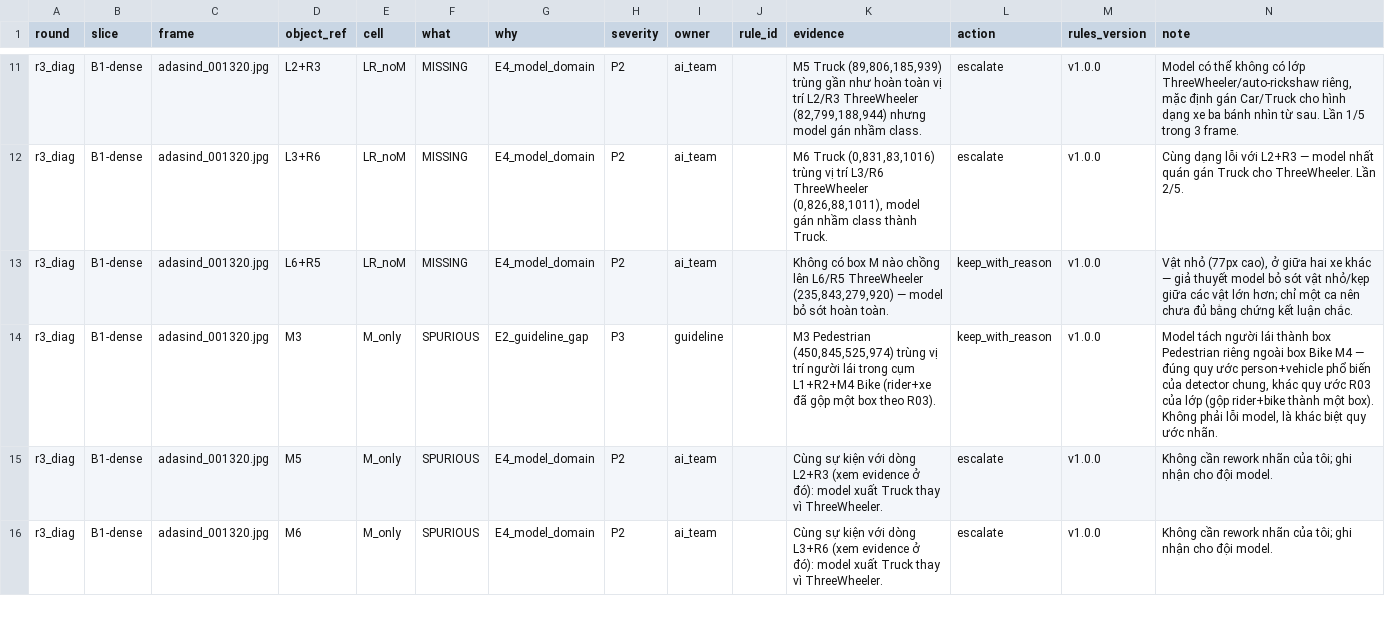
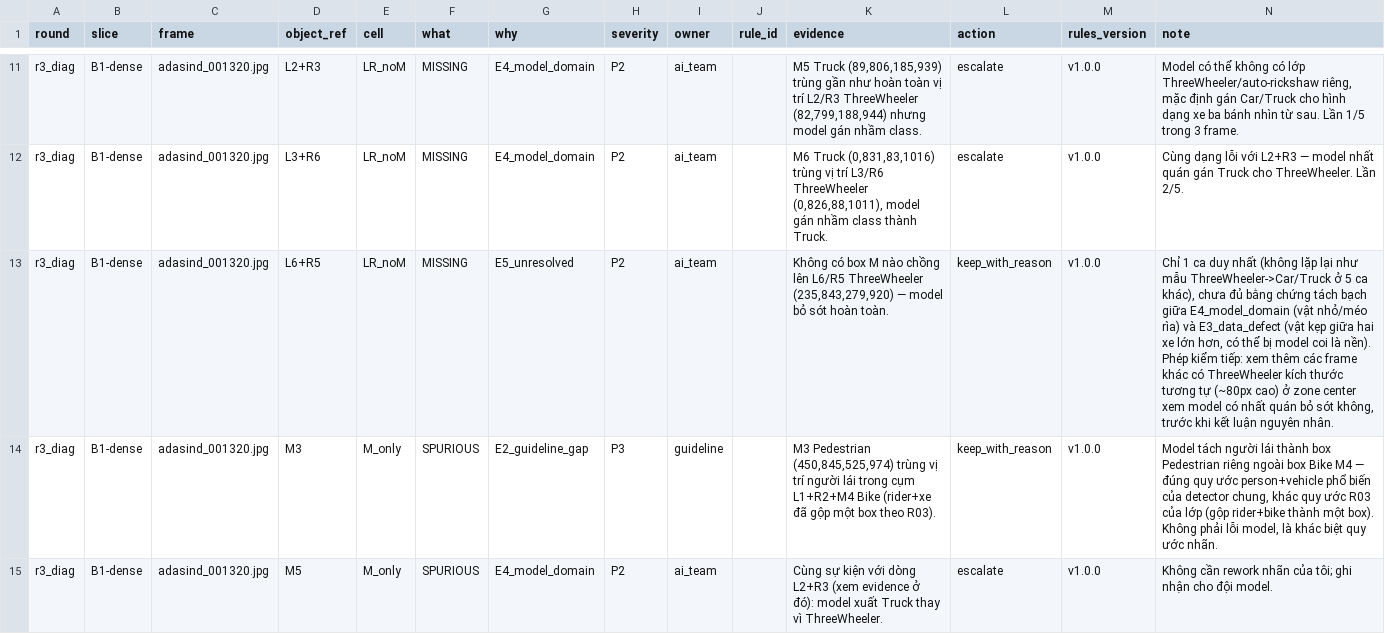
Before and after one commit to toilatrung/AE-Annotation-Engineer, a CSV file: submission/findings.csv, drawn as a sheet; only a part is shown, gaps mark what is left out; the shorter side is filled out with more unchanged rows.

Commit message:
docs(lab): read local_quality numbers explicitly, reclassify low-evidence finding as E5_unresolved

```diff
--- a/submission/findings.csv
+++ b/submission/findings.csv
@@ -12,3 +12,3 @@ r3_diag,B1-dense,adasind_001320.jpg,L2+R3,LR_noM,MISSING,E4_model_domain,P2,ai_t
 r3_diag,B1-dense,adasind_001320.jpg,L3+R6,LR_noM,MISSING,E4_model_domain,P2,ai_team,,"M6 Truck (0,831,83,1016) trùng vị trí L3/R6 ThreeWheeler (0,826,88,1011), model gán nhầm class thành Truck.",escalate,v1.0.0,Cùng dạng lỗi với L2+R3 — model nhất quán gán Truck cho ThreeWheeler. Lần 2/5.
-r3_diag,B1-dense,adasind_001320.jpg,L6+R5,LR_noM,MISSING,E4_model_domain,P2,ai_team,,"Không có box M nào chồng lên L6/R5 ThreeWheeler (235,843,279,920) — model bỏ sót hoàn toàn.",keep_with_reason,v1.0.0,"Vật nhỏ (77px cao), ở giữa hai xe khác — giả thuyết model bỏ sót vật nhỏ/kẹp giữa các vật lớn hơn; chỉ một ca nên chưa đủ bằng chứng kết luận chắc."
+r3_diag,B1-dense,adasind_001320.jpg,L6+R5,LR_noM,MISSING,E5_unresolved,P2,ai_team,,"Không có box M nào chồng lên L6/R5 ThreeWheeler (235,843,279,920) — model bỏ sót hoàn toàn.",keep_with_reason,v1.0.0,"Chỉ 1 ca duy nhất (không lặp lại như mẫu ThreeWheeler->Car/Truck ở 5 ca khác), chưa đủ bằng chứng tách bạch giữa E4_model_domain (vật nhỏ/méo rìa) và E3_data_defect (vật kẹp giữa hai xe lớn hơn, có thể bị model coi là nền). Phép kiểm tiếp: xem thêm các frame khác có ThreeWheeler kích thước tương tự (~80px cao) ở zone center xem model có nhất quán bỏ sót không, trước khi kết luận nguyên nhân."
 r3_diag,B1-dense,adasind_001320.jpg,M3,M_only,SPURIOUS,E2_guideline_gap,P3,guideline,,"M3 Pedestrian (450,845,525,974) trùng vị trí người lái trong cụm L1+R2+M4 Bike (rider+xe đã gộp một box theo R03).",keep_with_reason,v1.0.0,"Model tách người lái thành box Pedestrian riêng ngoài box Bike M4 — đúng quy ước person+vehicle phổ biến của detector chung, khác quy ước R03 của lớp (gộp rider+bike thành một box). Không phải lỗi model, là khác biệt quy ước nhãn."
```
Also changed, not shown: 2 other files.
